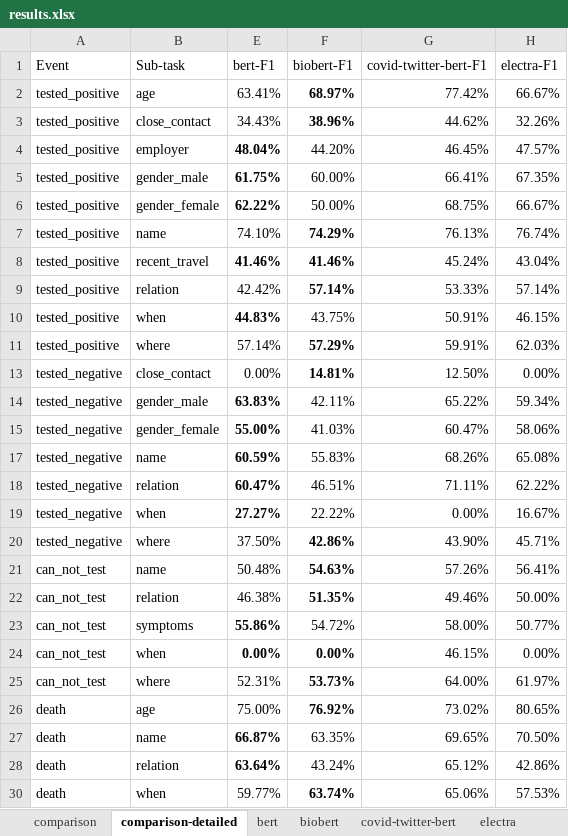
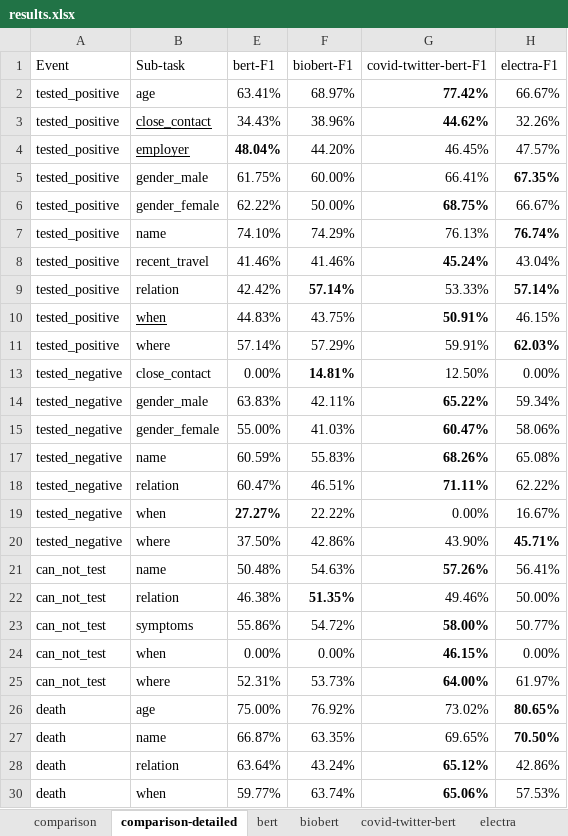
Before and after one commit to Supermaxman/extract_COVID19_events_from_Twitter, an Excel workbook: results/results.xlsx, sheet comparison-detailed, drawn as a sheet; only a part is shown; values as stored, in another font and other column widths than the file's, no borders; the diff covers the shown part only; the diff names each change by its address in the sheet, - before the commit and + after, or states it on an @@ line.

```diff
--- a/results/results.xlsx (sheet comparison-detailed)
+++ b/results/results.xlsx (sheet comparison-detailed)
-F2:F3 bold: on
+F2:F3 bold: off
-G2:G3 bold: off
+G2:G3 bold: on
-B3:B4 underline: off
+B3:B4 underline: on
-E5:E6 bold: on
+E5:E6 bold: off
-H5 bold: off
+H5 bold: on
-G6 bold: off
+G6 bold: on
-F7 bold: on
+F7 bold: off
-H7 bold: off
+H7 bold: on
-E8:F8 bold: on
+E8:F8 bold: off
-G8 bold: off
+G8 bold: on
-H9 bold: off
+H9 bold: on
-B10 underline: off
+B10 underline: on
-E10 bold: on
+E10 bold: off
-G10 bold: off
+G10 bold: on
-F11 bold: on
+F11 bold: off
-H11 bold: off
+H11 bold: on
-E14:E15 bold: on
+E14:E15 bold: off
-G14:G15 bold: off
+G14:G15 bold: on
-E17:E18 bold: on
+E17:E18 bold: off
-G17:G18 bold: off
+G17:G18 bold: on
-F20:F21 bold: on
+F20:F21 bold: off
-H20 bold: off
+H20 bold: on
-G21 bold: off
+G21 bold: on
-E23 bold: on
+E23 bold: off
-G23:G25 bold: off
+G23:G25 bold: on
-E24:F24 bold: on
+E24:F24 bold: off
-F25:F26 bold: on
+F25:F26 bold: off
-H26:H27 bold: off
+H26:H27 bold: on
-E27:E28 bold: on
+E27:E28 bold: off
-G28 bold: off
+G28 bold: on
-F30 bold: on
+F30 bold: off
-G30 bold: off
+G30 bold: on
```
Also changed, not shown: cell formats elsewhere in this sheet, sheet bert, 3 other files.
